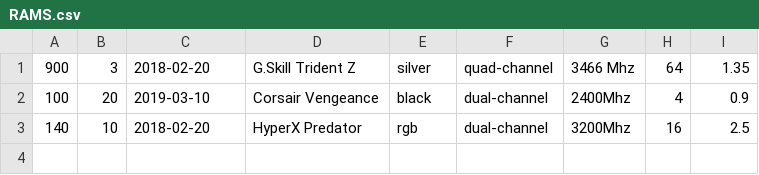
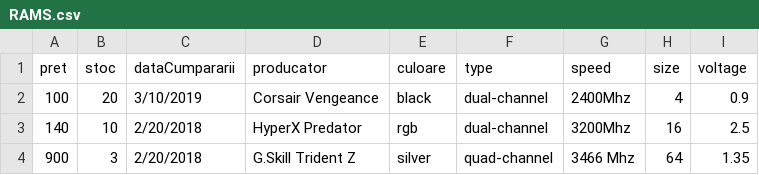
Before and after one commit to MunteanuIonela/MunteanuIonela, a CSV file: RAMS.csv, drawn as a sheet.

```diff
--- a/RAMS.csv
+++ b/RAMS.csv
@@ -1,3 +1,4 @@
-900,3,2018-02-20,G.Skill Trident Z,silver,quad-channel,3466 Mhz,64,1.35
-100,20,2019-03-10,Corsair Vengeance,black,dual-channel,2400Mhz,4,0.9
-140,10,2018-02-20,HyperX Predator,rgb,dual-channel,3200Mhz,16,2.5
+pret,stoc,dataCumpararii,producator,culoare,type,speed,size,voltage
+100,20,3/10/2019,Corsair Vengeance,black,dual-channel,2400Mhz,4,0.9
+140,10,2/20/2018,HyperX Predator,rgb,dual-channel,3200Mhz,16,2.5
+900,3,2/20/2018,G.Skill Trident Z,silver,quad-channel,3466 Mhz,64,1.35
```
Also changed, not shown: 6 other files.
